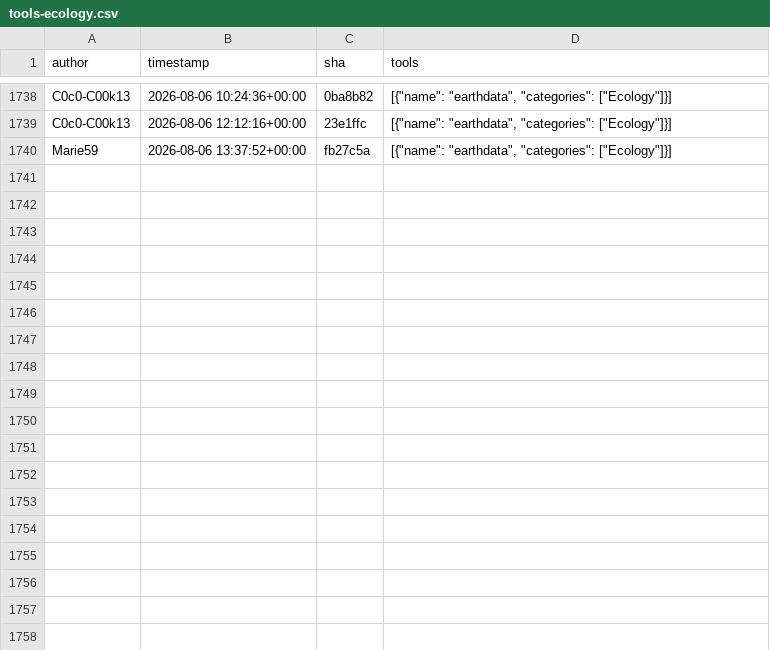
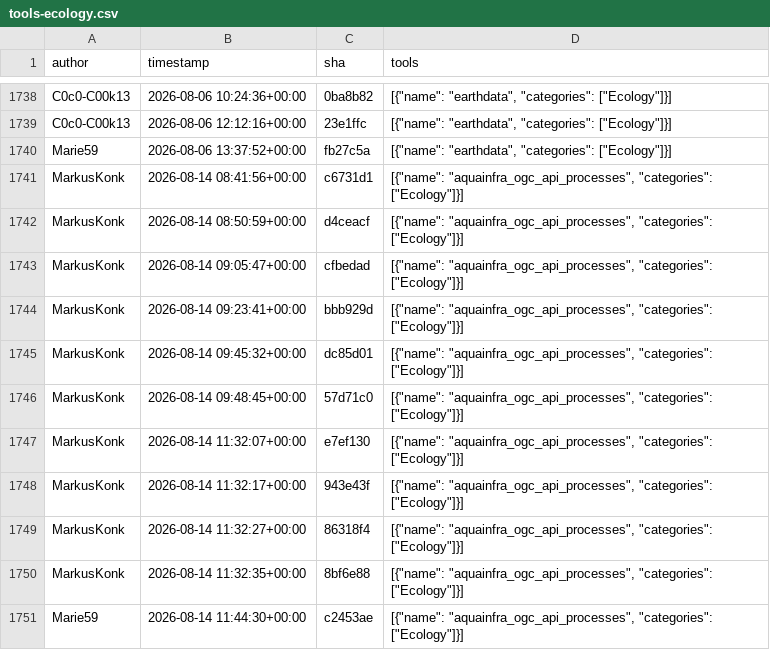
Before and after one commit to kostrykin/galaxy-community-activities, a CSV file: cache/repositories/galaxyecology/tools-ecology.csv, drawn as a sheet; only a part is shown, gaps mark what is left out.

```diff
--- a/cache/repositories/galaxyecology/tools-ecology.csv
+++ b/cache/repositories/galaxyecology/tools-ecology.csv
@@ -1740 +1740,12 @@
 "Marie59","2026-08-06 13:37:52+00:00","fb27c5a","[{""name"": ""earthdata"", ""categories"": [""Ecology""]}]"
+"MarkusKonk","2026-08-14 08:41:56+00:00","c6731d1","[{""name"": ""aquainfra_ogc_api_processes"", ""categories"": [""Ecology""]}]"
+"MarkusKonk","2026-08-14 08:50:59+00:00","d4ceacf","[{""name"": ""aquainfra_ogc_api_processes"", ""categories"": [""Ecology""]}]"
+"MarkusKonk","2026-08-14 09:05:47+00:00","cfbedad","[{""name"": ""aquainfra_ogc_api_processes"", ""categories"": [""Ecology""]}]"
+"MarkusKonk","2026-08-14 09:23:41+00:00","bbb929d","[{""name"": ""aquainfra_ogc_api_processes"", ""categories"": [""Ecology""]}]"
+"MarkusKonk","2026-08-14 09:45:32+00:00","dc85d01","[{""name"": ""aquainfra_ogc_api_processes"", ""categories"": [""Ecology""]}]"
+"MarkusKonk","2026-08-14 09:48:45+00:00","57d71c0","[{""name"": ""aquainfra_ogc_api_processes"", ""categories"": [""Ecology""]}]"
+"MarkusKonk","2026-08-14 11:32:07+00:00","e7ef130","[{""name"": ""aquainfra_ogc_api_processes"", ""categories"": [""Ecology""]}]"
+"MarkusKonk","2026-08-14 11:32:17+00:00","943e43f","[{""name"": ""aquainfra_ogc_api_processes"", ""categories"": [""Ecology""]}]"
+"MarkusKonk","2026-08-14 11:32:27+00:00","86318f4","[{""name"": ""aquainfra_ogc_api_processes"", ""categories"": [""Ecology""]}]"
+"MarkusKonk","2026-08-14 11:32:35+00:00","8bf6e88","[{""name"": ""aquainfra_ogc_api_processes"", ""categories"": [""Ecology""]}]"
+"Marie59","2026-08-14 11:44:30+00:00","c2453ae","[{""name"": ""aquainfra_ogc_api_processes"", ""categories"": [""Ecology""]}]"
```
Also changed, not shown: cache/avatars.csv, cache/repositories/bgruening/galaxytools.csv, 5 other files.
